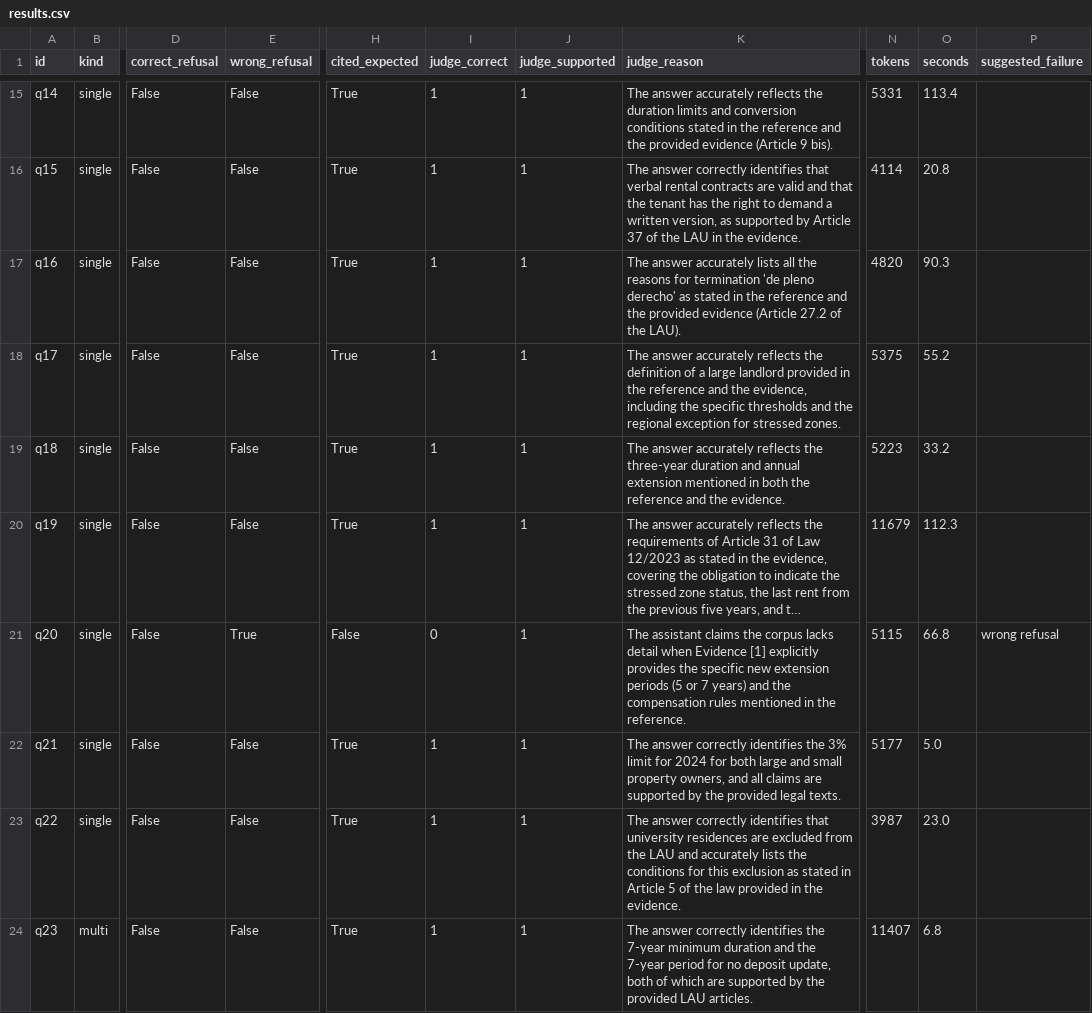
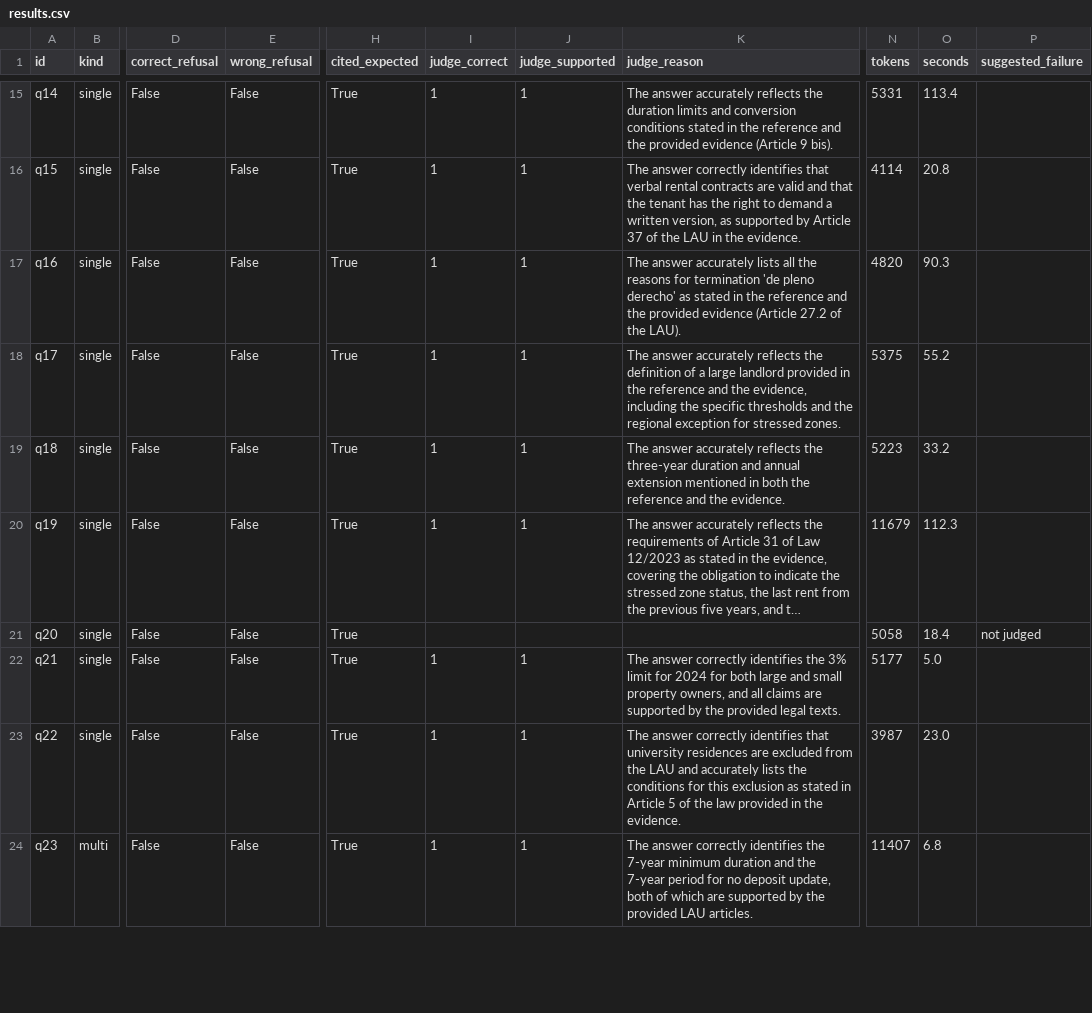
Before and after one commit to ami232/daiist-assignment-3, a CSV file: eval/results.csv, drawn as a sheet; only a part is shown, gaps mark what is left out; long unchanged cells end in …; the diff names each change by its address in the sheet, - before the commit and + after, or states it on an @@ line.

```diff
--- a/eval/results.csv
+++ b/eval/results.csv
-E21 (wrong_refusal): True
+E21 (wrong_refusal): False
-H21 (cited_expected): False
+H21 (cited_expected): True
-I21 (judge_correct): 0
+I21 (judge_correct): (empty)
-J21 (judge_supported): 1
+J21 (judge_supported): (empty)
-K21 (judge_reason): The assistant claims the corpus lacks detail when Evidence [1] explicitly provides the specific new extension periods (5 or 7 years) and the compensation rules mentioned in the reference.
+K21 (judge_reason): (empty)
-N21 (tokens): 5115
+N21 (tokens): 5058
-O21 (seconds): 66.8
+O21 (seconds): 18.4
-P21 (suggested_failure): wrong refusal
+P21 (suggested_failure): not judged
```
Also changed, not shown: eval/human_labels.csv, eval/questions.csv, 13 other files.
